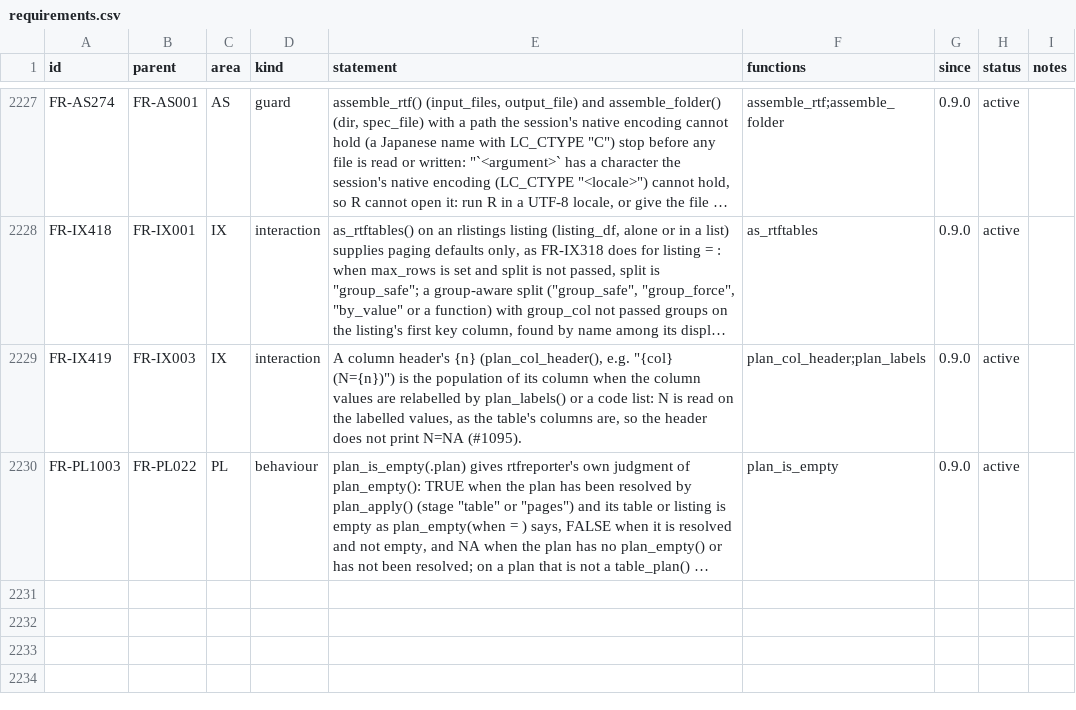
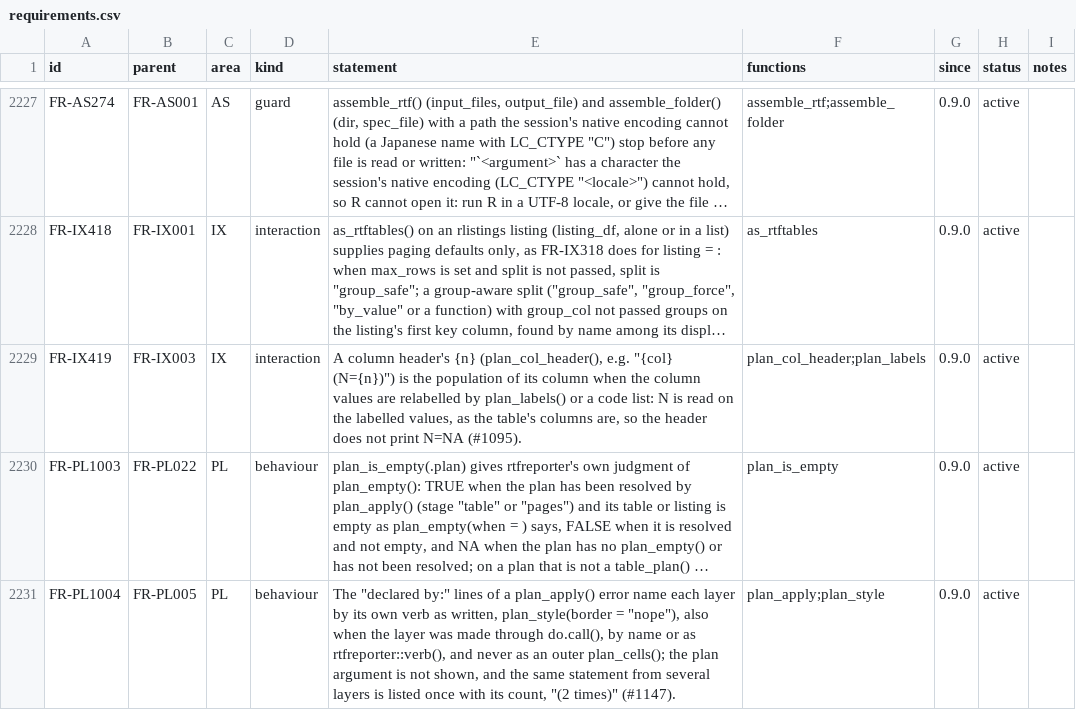
Before and after one commit to ichirio/rtfreporter, a CSV file: inst/validation/requirements.csv, drawn as a sheet; only a part is shown, gaps mark what is left out; long unchanged cells end in …; the diff names each change by its address in the sheet, - before the commit and + after, or states it on an @@ line.

```diff
--- a/inst/validation/requirements.csv
+++ b/inst/validation/requirements.csv
+row 2231: FR-PL1004 | FR-PL005 | PL | behaviour | The "declared by:" lines of a plan_apply() error name each layer by its own verb as written, plan_style(border = "nope"), also when the layer was made through do.call(), by name or as rtfreporter::verb(), and never as an outer plan_cells(); the plan argument is not shown, and the same statement from several layers is listed once with its count, "(2 times)" (#1147). | plan_apply;plan_style | 0.9.0 | active
```
Also changed, not shown: inst/validation/traceability_review.csv, 1 other file.
